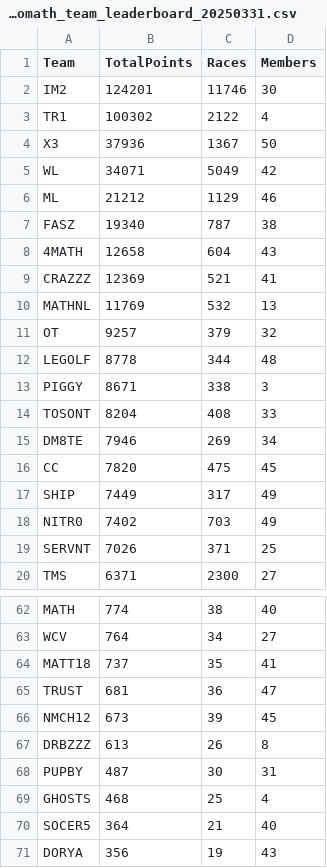
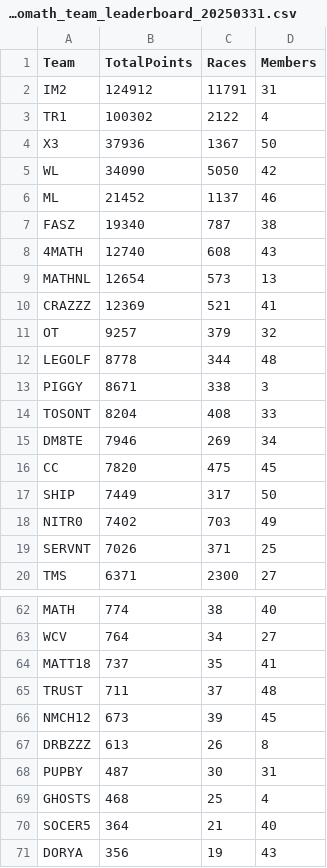
Before and after one commit to nincaleb/nitromathlb, a CSV file: csv_archive/nitromath_team_leaderboard_20250331.csv, drawn as a sheet; only a part is shown, gaps mark what is left out.

```diff
--- a/csv_archive/nitromath_team_leaderboard_20250331.csv
+++ b/csv_archive/nitromath_team_leaderboard_20250331.csv
@@ -1,11 +1,11 @@
 Team,TotalPoints,Races,Members
-IM2,124201,11746,30
+IM2,124912,11791,31
 TR1,100302,2122,4
 X3,37936,1367,50
-WL,34071,5049,42
-ML,21212,1129,46
+WL,34090,5050,42
+ML,21452,1137,46
 FASZ,19340,787,38
-4MATH,12658,604,43
+4MATH,12740,608,43
+MATHNL,12654,573,13
 CRAZZZ,12369,521,41
-MATHNL,11769,532,13
 OT,9257,379,32
@@ -16,3 +16,3 @@ DM8TE,7946,269,34
 CC,7820,475,45
-SHIP,7449,317,49
+SHIP,7449,317,50
 NITR0,7402,703,49
@@ -64,3 +64,3 @@ WCV,764,34,27
 MATT18,737,35,41
-TRUST,681,36,47
+TRUST,711,37,48
 NMCH12,673,39,45
```
Also changed, not shown: csv_archive/nitromath_season_leaderboard_20250331.csv, 1 other file.
